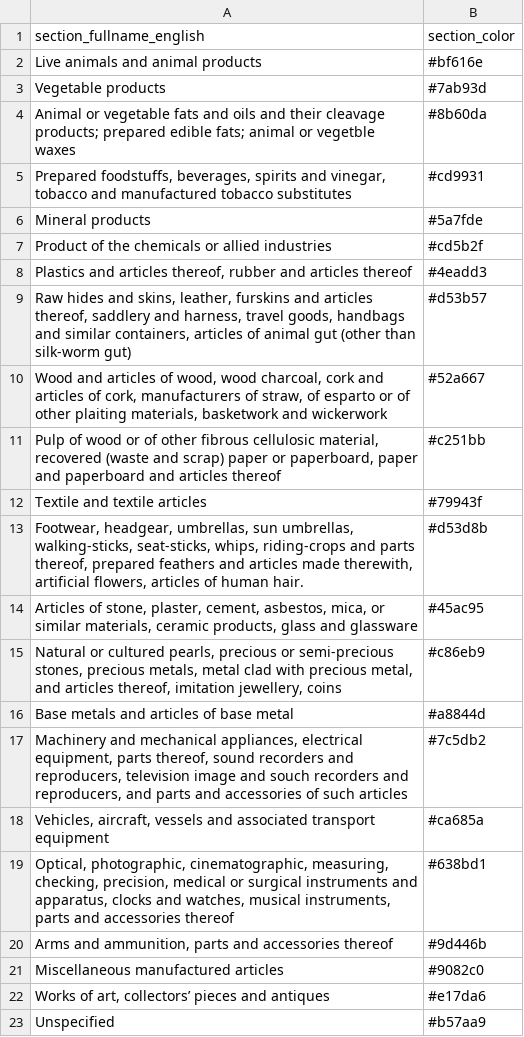
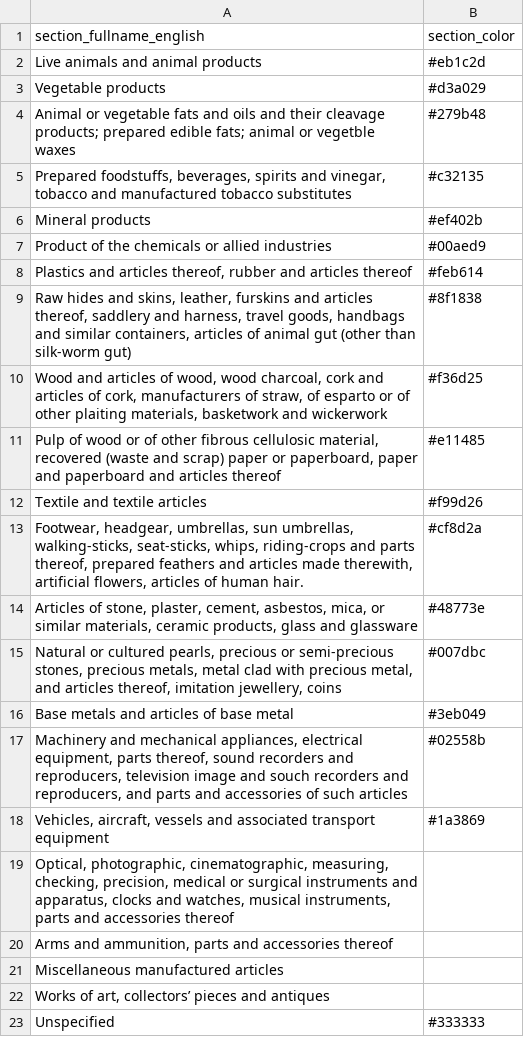
Before and after one commit to pachadotdev/tradestatistics-visualization-with-shiny, a CSV file: sections_colors.csv, drawn as a sheet.

```diff
--- a/sections_colors.csv
+++ b/sections_colors.csv
@@ -1,23 +1,23 @@
 section_fullname_english,section_color
-Live animals and animal products,#bf616e
-Vegetable products,#7ab93d
-Animal or vegetable fats and oils and their cleavage products; prepared edible fats; animal or vegetble waxes,#8b60da
-"Prepared foodstuffs, beverages, spirits and vinegar, tobacco and manufactured tobacco substitutes",#cd9931
-Mineral products,#5a7fde
-Product of the chemicals or allied industries,#cd5b2f
-"Plastics and articles thereof, rubber and articles thereof",#4eadd3
-"Raw hides and skins, leather, furskins and articles thereof, saddlery and harness, travel goods, handbags and similar containers, articles of animal gut (other than silk-worm gut)",#d53b57
-"Wood and articles of wood, wood charcoal, cork and articles of cork, manufacturers of straw, of esparto or of other plaiting materials, basketwork and wickerwork",#52a667
-"Pulp of wood or of other fibrous cellulosic material, recovered (waste and scrap) paper or paperboard, paper and paperboard and articles thereof",#c251bb
-Textile and textile articles,#79943f
-"Footwear, headgear, umbrellas, sun umbrellas, walking-sticks, seat-sticks, whips, riding-crops and parts thereof, prepared feathers and articles made therewith, artificial flowers, articles of human hair.",#d53d8b
-"Articles of stone, plaster, cement, asbestos, mica, or similar materials, ceramic products, glass and glassware",#45ac95
-"Natural or cultured pearls, precious or semi-precious stones, precious metals, metal clad with precious metal, and articles thereof, imitation jewellery, coins",#c86eb9
-Base metals and articles of base metal,#a8844d
-"Machinery and mechanical appliances, electrical equipment, parts thereof, sound recorders and reproducers, television image and souch recorders and reproducers, and parts and accessories of such articles",#7c5db2
-"Vehicles, aircraft, vessels and associated transport equipment",#ca685a
-"Optical, photographic, cinematographic, measuring, checking, precision, medical or surgical instruments and apparatus, clocks and watches, musical instruments, parts and accessories thereof",#638bd1
-"Arms and ammunition, parts and accessories thereof",#9d446b
-Miscellaneous manufactured articles,#9082c0
-"Works of art, collectors’ pieces and antiques",#e17da6
-Unspecified,#b57aa9
+Live animals and animal products,#eb1c2d
+Vegetable products,#d3a029
+Animal or vegetable fats and oils and their cleavage products; prepared edible fats; animal or vegetble waxes,#279b48
+"Prepared foodstuffs, beverages, spirits and vinegar, tobacco and manufactured tobacco substitutes",#c32135
+Mineral products,#ef402b
+Product of the chemicals or allied industries,#00aed9
+"Plastics and articles thereof, rubber and articles thereof",#feb614
+"Raw hides and skins, leather, furskins and articles thereof, saddlery and harness, travel goods, handbags and similar containers, articles of animal gut (other than silk-worm gut)",#8f1838
+"Wood and articles of wood, wood charcoal, cork and articles of cork, manufacturers of straw, of esparto or of other plaiting materials, basketwork and wickerwork",#f36d25
+"Pulp of wood or of other fibrous cellulosic material, recovered (waste and scrap) paper or paperboard, paper and paperboard and articles thereof",#e11485
+Textile and textile articles,#f99d26
+"Footwear, headgear, umbrellas, sun umbrellas, walking-sticks, seat-sticks, whips, riding-crops and parts thereof, prepared feathers and articles made therewith, artificial flowers, articles of human hair.",#cf8d2a
+"Articles of stone, plaster, cement, asbestos, mica, or similar materials, ceramic products, glass and glassware",#48773e
+"Natural or cultured pearls, precious or semi-precious stones, precious metals, metal clad with precious metal, and articles thereof, imitation jewellery, coins",#007dbc
+Base metals and articles of base metal,#3eb049
+"Machinery and mechanical appliances, electrical equipment, parts thereof, sound recorders and reproducers, television image and souch recorders and reproducers, and parts and accessories of such articles",#02558b
+"Vehicles, aircraft, vessels and associated transport equipment",#1a3869
+"Optical, photographic, cinematographic, measuring, checking, precision, medical or surgical instruments and apparatus, clocks and watches, musical instruments, parts and accessories thereof",
+"Arms and ammunition, parts and accessories thereof",
+Miscellaneous manufactured articles,
+"Works of art, collectors’ pieces and antiques",
+Unspecified,#333333
```
Also changed, not shown: 11 other files.
